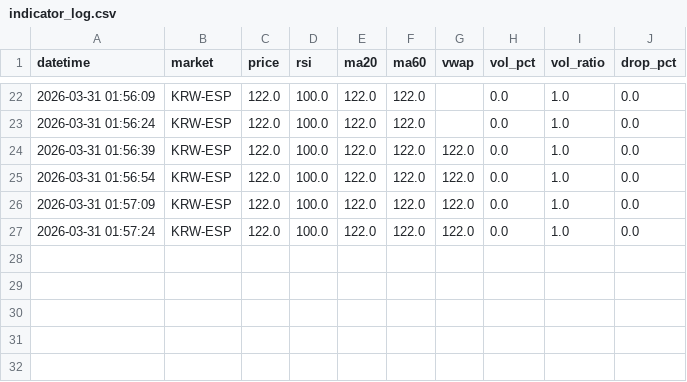
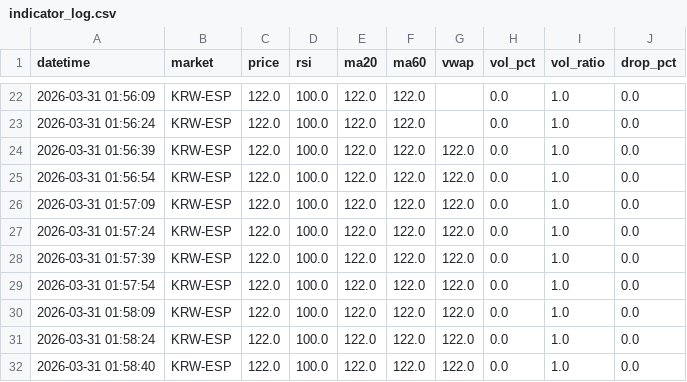
Before and after one commit to goja558-cmyk/upbit_bot, a CSV file: logs/ESP/indicator_log.csv, drawn as a sheet; only a part is shown, gaps mark what is left out; the diff names each change by its address in the sheet, - before the commit and + after, or states it on an @@ line.

```diff
--- a/logs/ESP/indicator_log.csv
+++ b/logs/ESP/indicator_log.csv
+row 28: 2026-03-31 01:57:39 | KRW-ESP | 122.0 | 100.0 | 122.0 | 122.0 | 122.0 | 0.0 | 1.0 | 0.0
+row 29: 2026-03-31 01:57:54 | KRW-ESP | 122.0 | 100.0 | 122.0 | 122.0 | 122.0 | 0.0 | 1.0 | 0.0
+row 30: 2026-03-31 01:58:09 | KRW-ESP | 122.0 | 100.0 | 122.0 | 122.0 | 122.0 | 0.0 | 1.0 | 0.0
+row 31: 2026-03-31 01:58:24 | KRW-ESP | 122.0 | 100.0 | 122.0 | 122.0 | 122.0 | 0.0 | 1.0 | 0.0
+row 32: 2026-03-31 01:58:40 | KRW-ESP | 122.0 | 100.0 | 122.0 | 122.0 | 122.0 | 0.0 | 1.0 | 0.0
```
Also changed, not shown: logs/TRX/indicator_log.csv, 3 other files.
